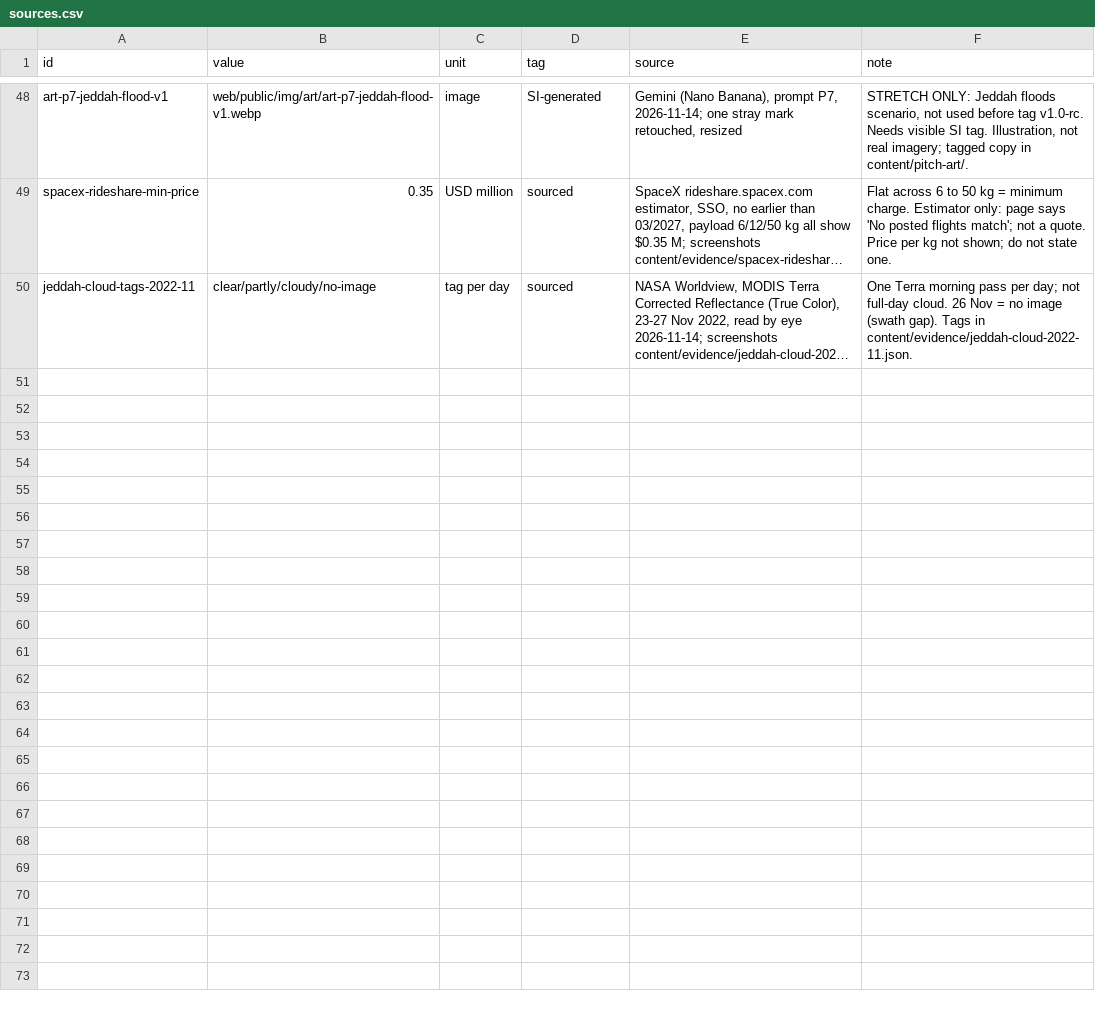
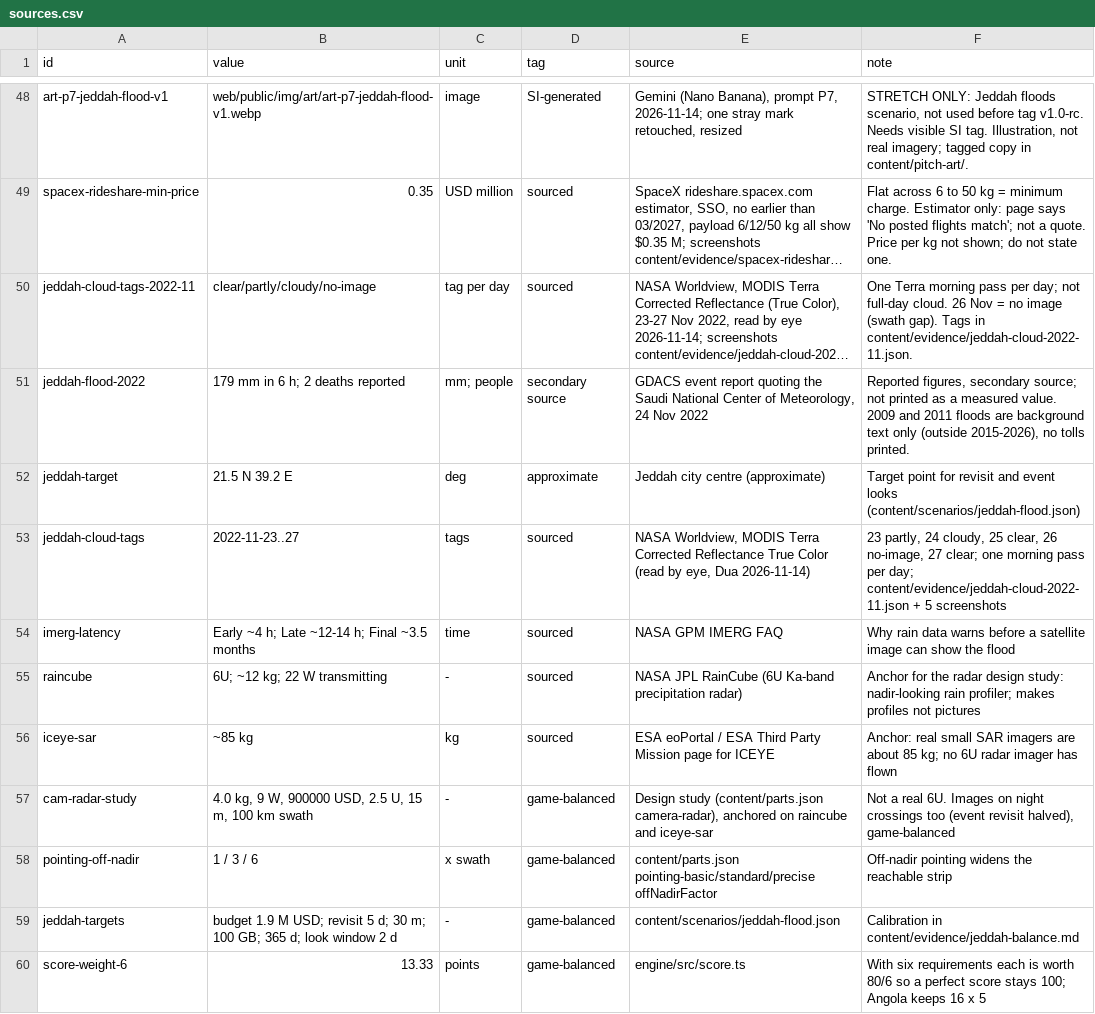
Before and after one commit to IyadAbouelseoud/stormproof, a CSV file: content/sources.csv, drawn as a sheet; only a part is shown, gaps mark what is left out; long unchanged cells end in …; the diff names each change by its address in the sheet, - before the commit and + after, or states it on an @@ line.

```diff
--- a/content/sources.csv
+++ b/content/sources.csv
+row 51: jeddah-flood-2022 | 179 mm in 6 h; 2 deaths reported | mm; people | secondary source | GDACS event report quoting the Saudi National Center of Meteorology, 24 Nov 2022 | Reported figures, secondary source; not printed as a measured value. 2009 and 2011 floods are background text only (outside 2015-2026), no tolls printed.
+row 52: jeddah-target | 21.5 N 39.2 E | deg | approximate | Jeddah city centre (approximate) | Target point for revisit and event looks (content/scenarios/jeddah-flood.json)
+row 53: jeddah-cloud-tags | 2022-11-23..27 | tags | sourced | NASA Worldview, MODIS Terra Corrected Reflectance True Color (read by eye, Dua 2026-11-14) | 23 partly, 24 cloudy, 25 clear, 26 no-image, 27 clear; one morning pass per day; content/evidence/jeddah-cloud-2022-11.json + 5 screenshots
+row 54: imerg-latency | Early ~4 h; Late ~12-14 h; Final ~3.5 months | time | sourced | NASA GPM IMERG FAQ | Why rain data warns before a satellite image can show the flood
+row 55: raincube | 6U; ~12 kg; 22 W transmitting | - | sourced | NASA JPL RainCube (6U Ka-band precipitation radar) | Anchor for the radar design study: nadir-looking rain profiler; makes profiles not pictures
+row 56: iceye-sar | ~85 kg | kg | sourced | ESA eoPortal / ESA Third Party Mission page for ICEYE | Anchor: real small SAR imagers are about 85 kg; no 6U radar imager has flown
+row 57: cam-radar-study | 4.0 kg, 9 W, 900000 USD, 2.5 U, 15 m, 100 km swath | - | game-balanced | Design study (content/parts.json camera-radar), anchored on raincube and iceye-sar | Not a real 6U. Images on night crossings too (event revisit halved), game-balanced
+row 58: pointing-off-nadir | 1 / 3 / 6 | x swath | game-balanced | content/parts.json pointing-basic/standard/precise offNadirFactor | Off-nadir pointing widens the reachable strip
+row 59: jeddah-targets | budget 1.9 M USD; revisit 5 d; 30 m; 100 GB; 365 d; look window 2 d | - | game-balanced | content/scenarios/jeddah-flood.json | Calibration in content/evidence/jeddah-balance.md
+row 60: score-weight-6 | 13.33 | points | game-balanced | engine/src/score.ts | With six requirements each is worth 80/6 so a perfect score stays 100; Angola keeps 16 x 5
```
Also changed, not shown: 17 other files.
